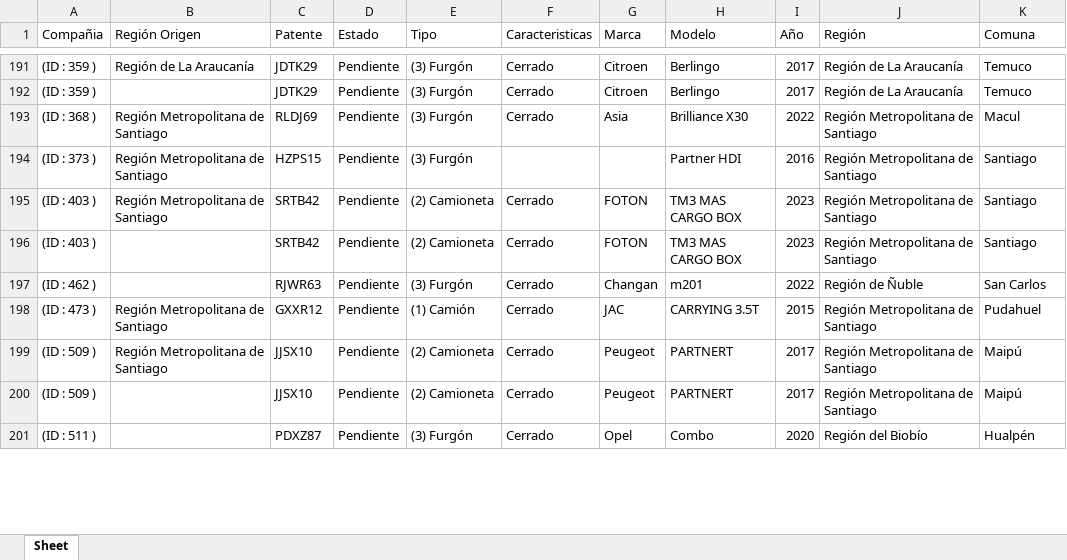
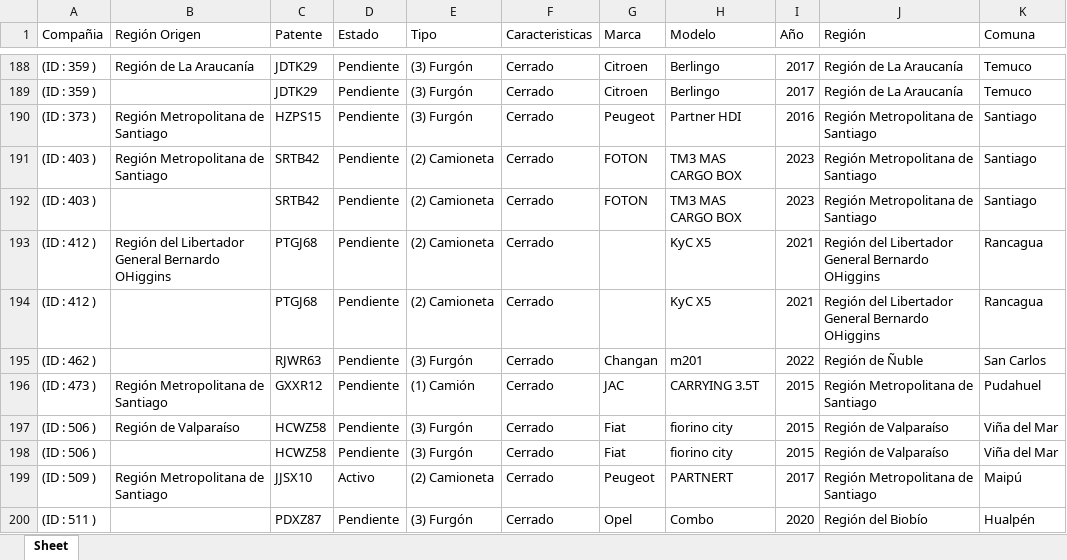
Before and after one commit to Sepa123/python, an Excel workbook: resumen_vehiculos_portal_yyyymmdd.xlsx, sheet Sheet, drawn as a sheet; only a part is shown, gaps mark what is left out; values as stored, in another font and other column widths than the file's, no borders; removed rows and columns are numbered as before the commit, all else as after; the diff covers the shown part only; the diff names each change by its address in the sheet, - before the commit and + after, or states it on an @@ line.

```diff
--- a/resumen_vehiculos_portal_yyyymmdd.xlsx (sheet Sheet)
+++ b/resumen_vehiculos_portal_yyyymmdd.xlsx (sheet Sheet)
-row 193: (ID : 368 ) | Región Metropolitana de Santiago | RLDJ69 | Pendiente | (3) Furgón | Cerrado | Asia | Brilliance X30 | 2022 | Región Metropolitana de Santiago | Macul
-F190 (Caracteristicas): (empty)
+F190 (Caracteristicas): Cerrado
-G190 (Marca): (empty)
+G190 (Marca): Peugeot
+row 193: (ID : 412 ) | Región del Libertador General Bernardo OHiggins | PTGJ68 | Pendiente | (2) Camioneta | Cerrado |  | KyC X5 | 2021 | Región del Libertador General Bernardo OHiggins | Rancagua
+row 194: (ID : 412 ) |  | PTGJ68 | Pendiente | (2) Camioneta | Cerrado |  | KyC X5 | 2021 | Región del Libertador General Bernardo OHiggins | Rancagua
+row 197: (ID : 506 ) | Región de Valparaíso | HCWZ58 | Pendiente | (3) Furgón | Cerrado | Fiat | fiorino city | 2015 | Región de Valparaíso | Viña del Mar
+row 198: (ID : 506 ) |  | HCWZ58 | Pendiente | (3) Furgón | Cerrado | Fiat | fiorino city | 2015 | Región de Valparaíso | Viña del Mar
-D199 (Estado): Pendiente
+D199 (Estado): Activo
-row 200: (ID : 509 ) |  | JJSX10 | Pendiente | (2) Camioneta | Cerrado | Peugeot | PARTNERT | 2017 | Región Metropolitana de Santiago | Maipú
```
Also changed, not shown: 45 added rows, 19 removed rows and 9 edited cells elsewhere in this sheet, 2 other files.
